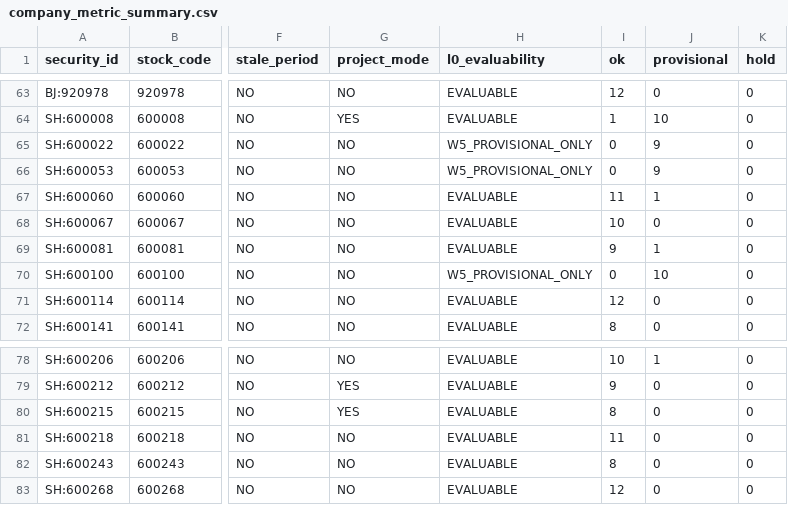
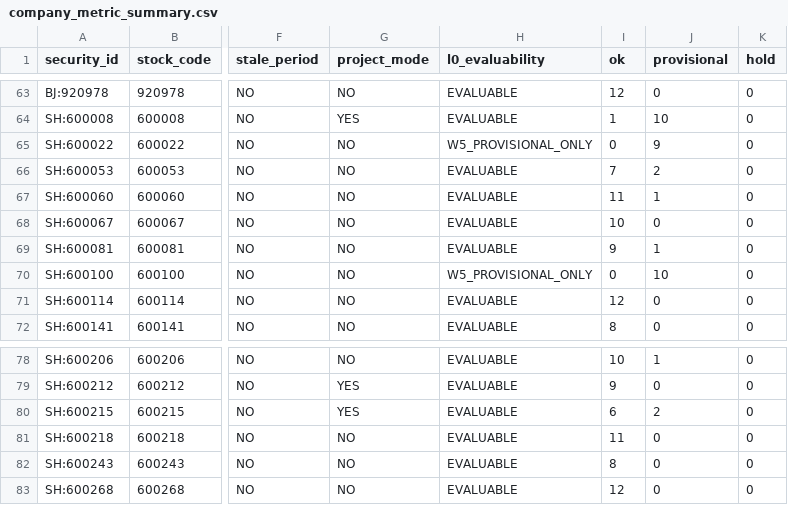
Before and after one commit to qiangzhuangmeili-ui/robotics-inflection-research, a CSV file: runs/issues/S02/remediation_20261029/collect_q3_2026/s02_v7/company_metric_summary.csv, drawn as a sheet; only a part is shown, gaps mark what is left out; the diff names each change by its address in the sheet, - before the commit and + after, or states it on an @@ line.

```diff
--- a/runs/issues/S02/remediation_20261029/collect_q3_2026/s02_v7/company_metric_summary.csv
+++ b/runs/issues/S02/remediation_20261029/collect_q3_2026/s02_v7/company_metric_summary.csv
-H66 (l0_evaluability): W5_PROVISIONAL_ONLY
+H66 (l0_evaluability): EVALUABLE
-I66 (ok): 0
+I66 (ok): 7
-J66 (provisional): 9
+J66 (provisional): 2
-I80 (ok): 8
+I80 (ok): 6
-J80 (provisional): 0
+J80 (provisional): 2
```
Also changed, not shown: runs/issues/S02/remediation_20261029/collect_q3_2026/s02_v7/metric_qc.csv, runs/issues/S02/remediation_20261029/restatement_verify/results.csv, 12 other files.
